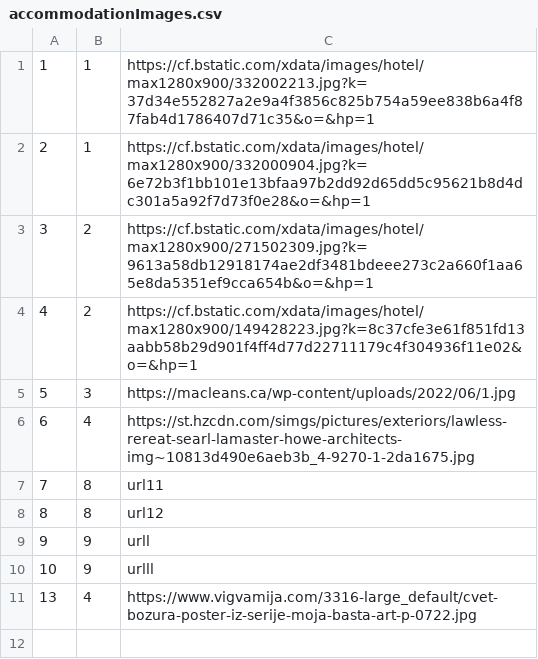
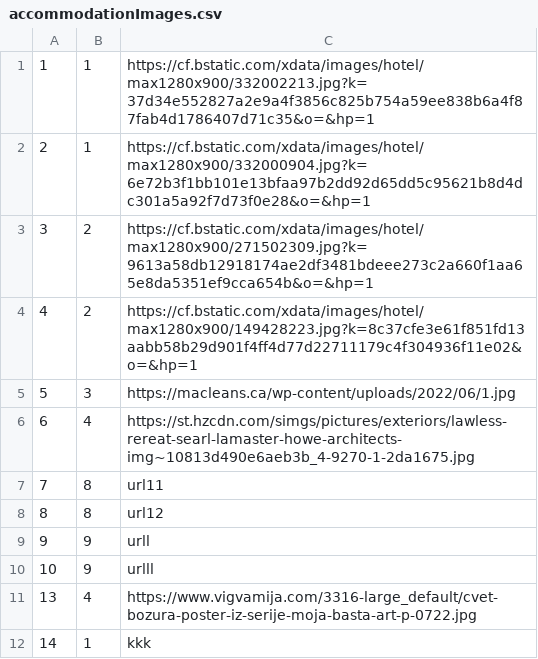
Before and after one commit to BrziGolub/booking, a CSV file: Booking/Booking/Resources/Data/accommodationImages.csv, drawn as a sheet.

```diff
--- a/Booking/Booking/Resources/Data/accommodationImages.csv
+++ b/Booking/Booking/Resources/Data/accommodationImages.csv
@@ -11 +11,2 @@
 13|4|https://www.vigvamija.com/3316-large_default/cvet-bozura-poster-iz-serije-moja-basta-art-p-0722.jpg
+14|1|kkk
```
Also changed, not shown: 21 other files.
